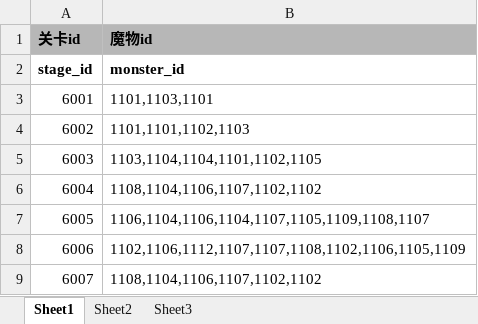
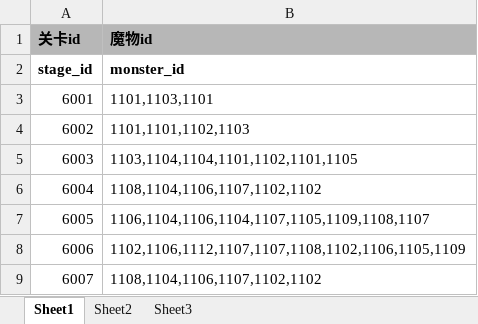
Before and after one commit to EuKKK/mini-game, an Excel workbook: mini-game/Assets/Resources/doc/position.xlsx, sheet Sheet1, drawn as a sheet; values as stored, in another font and other column widths than the file's, no borders; the diff names each change by its address in the sheet, - before the commit and + after, or states it on an @@ line.

```diff
--- a/mini-game/Assets/Resources/doc/position.xlsx (sheet Sheet1)
+++ b/mini-game/Assets/Resources/doc/position.xlsx (sheet Sheet1)
-B5 (魔物id): 1103,1104,1104,1101,1102,1105
+B5 (魔物id): 1103,1104,1104,1101,1102,1101,1105
```
Also changed, not shown: mini-game/Assets/Resources/doc/stage.xlsx.
